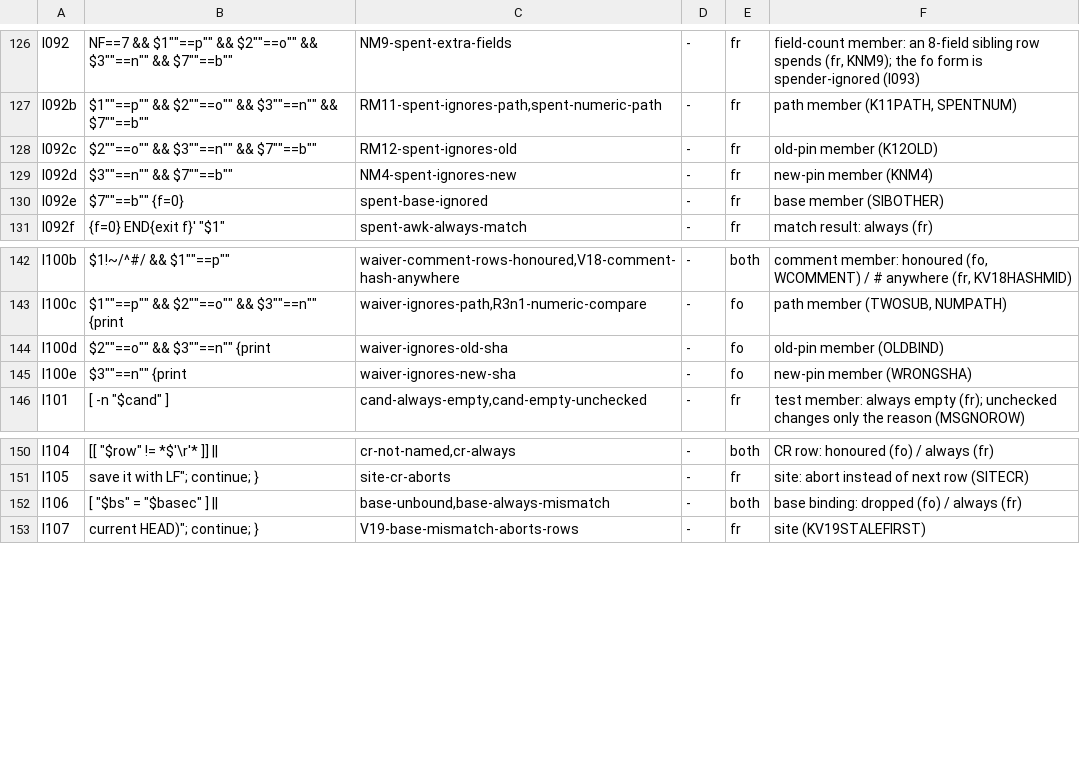
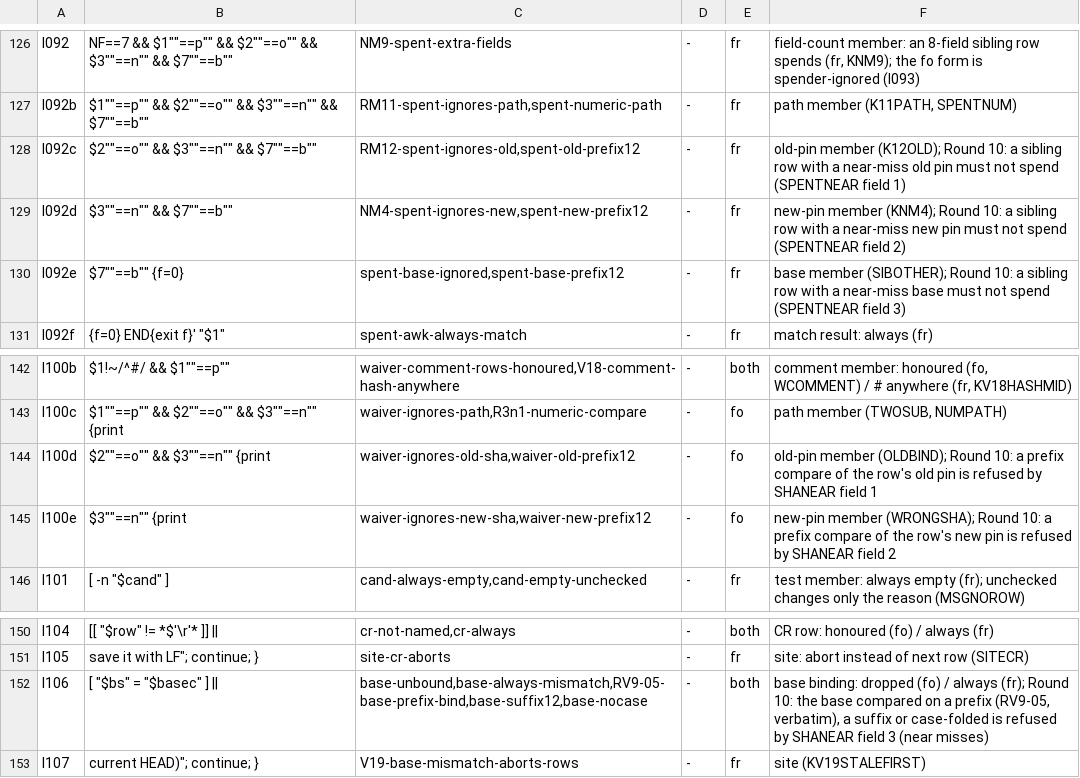
Before and after one commit to HelixDevelopment/constitution, a TSV file: scripts/gates/cm_submodule_pin_not_downgraded_inventory.tsv, drawn as a sheet; only a part is shown, gaps mark what is left out.

```diff
--- a/scripts/gates/cm_submodule_pin_not_downgraded_inventory.tsv
+++ b/scripts/gates/cm_submodule_pin_not_downgraded_inventory.tsv
@@ -127,5 +127,5 @@ I092	NF==7 && $1""==p"" && $2""==o"" && $3""==n"" && $7""==b""	NM9-spent-extra-f
 I092b	$1""==p"" && $2""==o"" && $3""==n"" && $7""==b""	RM11-spent-ignores-path,spent-numeric-path	-	fr	path member (K11PATH, SPENTNUM)
-I092c	$2""==o"" && $3""==n"" && $7""==b""	RM12-spent-ignores-old	-	fr	old-pin member (K12OLD)
-I092d	$3""==n"" && $7""==b""	NM4-spent-ignores-new	-	fr	new-pin member (KNM4)
-I092e	$7""==b"" {f=0}	spent-base-ignored	-	fr	base member (SIBOTHER)
+I092c	$2""==o"" && $3""==n"" && $7""==b""	RM12-spent-ignores-old,spent-old-prefix12	-	fr	old-pin member (K12OLD); Round 10: a sibling row with a near-miss old pin must not spend (SPENTNEAR field 1)
+I092d	$3""==n"" && $7""==b""	NM4-spent-ignores-new,spent-new-prefix12	-	fr	new-pin member (KNM4); Round 10: a sibling row with a near-miss new pin must not spend (SPENTNEAR field 2)
+I092e	$7""==b"" {f=0}	spent-base-ignored,spent-base-prefix12	-	fr	base member (SIBOTHER); Round 10: a sibling row with a near-miss base must not spend (SPENTNEAR field 3)
 I092f	 {f=0} END{exit f}' "$1"	spent-awk-always-match	-	fr	match result: always (fr)
@@ -143,4 +143,4 @@ I100b	$1!~/^#/ && $1""==p""	waiver-comment-rows-honoured,V18-comment-hash-anywhe
 I100c	$1""==p"" && $2""==o"" && $3""==n"" {print	waiver-ignores-path,R3n1-numeric-compare	-	fo	path member (TWOSUB, NUMPATH)
-I100d	$2""==o"" && $3""==n"" {print	waiver-ignores-old-sha	-	fo	old-pin member (OLDBIND)
-I100e	$3""==n"" {print	waiver-ignores-new-sha	-	fo	new-pin member (WRONGSHA)
+I100d	$2""==o"" && $3""==n"" {print	waiver-ignores-old-sha,waiver-old-prefix12	-	fo	old-pin member (OLDBIND); Round 10: a prefix compare of the row's old pin is refused by SHANEAR field 1
+I100e	$3""==n"" {print	waiver-ignores-new-sha,waiver-new-prefix12	-	fo	new-pin member (WRONGSHA); Round 10: a prefix compare of the row's new pin is refused by SHANEAR field 2
 I101	[ -n "$cand" ]	cand-always-empty,cand-empty-unchecked	-	fr	test member: always empty (fr); unchecked changes only the reason (MSGNOROW)
@@ -151,3 +151,3 @@ I104	[[ "$row" != *$'\r'* ]] ||	cr-not-named,cr-always	-	both	CR row: honoured (
 I105	save it with LF"; continue; }	site-cr-aborts	-	fr	site: abort instead of next row (SITECR)
-I106	[ "$bs" = "$basec" ] ||	base-unbound,base-always-mismatch	-	both	base binding: dropped (fo) / always (fr)
+I106	[ "$bs" = "$basec" ] ||	base-unbound,base-always-mismatch,RV9-05-base-prefix-bind,base-suffix12,base-nocase	-	both	base binding: dropped (fo) / always (fr); Round 10: the base compared on a prefix (RV9-05, verbatim), a suffix or case-folded is refused by SHANEAR field 3 (near misses)
 I107	current HEAD)"; continue; }	V19-base-mismatch-aborts-rows	-	fr	site (KV19STALEFIRST)
```
Also changed, not shown: 1 other file.
